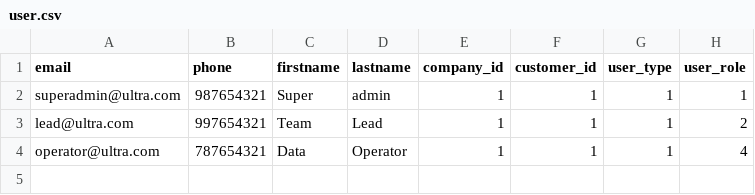
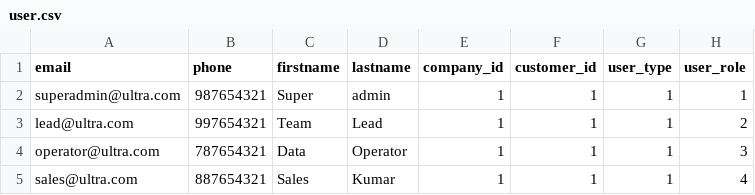
Before and after one commit to freemanrodrigues/ultra, a CSV file: database/seeders/data/user.csv, drawn as a sheet.

Commit message:
UI Changes for Customer page

```diff
--- a/database/seeders/data/user.csv
+++ b/database/seeders/data/user.csv
@@ -3,2 +3,3 @@ superadmin@ultra.com,987654321,Super,admin,1,1,1,1
 lead@ultra.com,997654321,Team,Lead,1,1,1,2
-operator@ultra.com,787654321,Data,Operator,1,1,1,4
+operator@ultra.com,787654321,Data,Operator,1,1,1,3
+sales@ultra.com,887654321,Sales,Kumar,1,1,1,4
```
Also changed, not shown: 18 other files.
